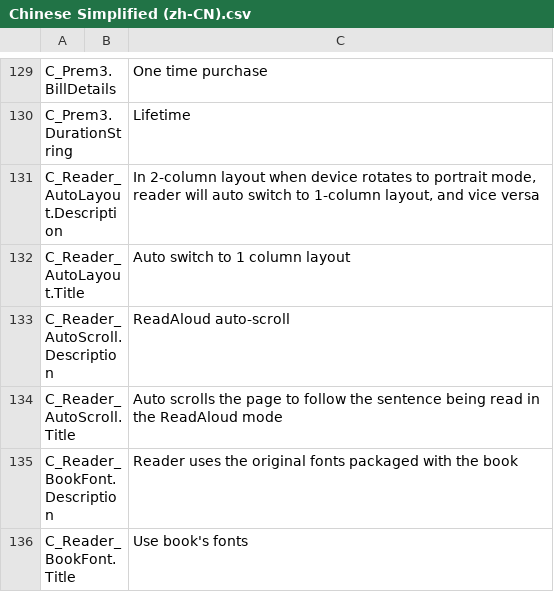
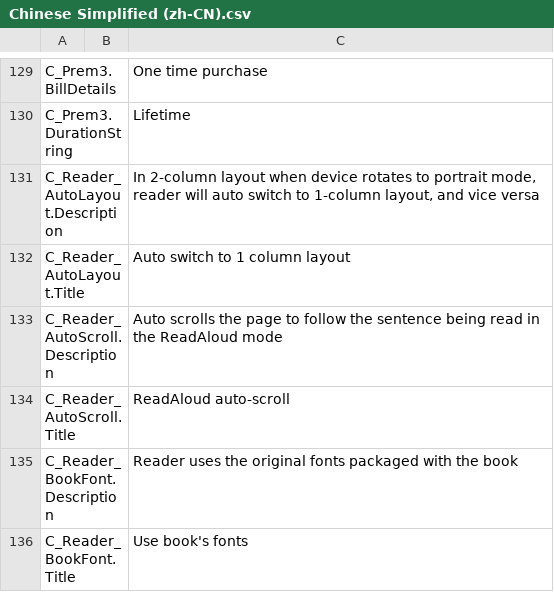
Before and after one commit to OptimiliaStudios/AquileReader-Localization, a CSV file: Strings_CSV/Chinese Simplified (zh-CN).csv, drawn as a sheet; only a part is shown, gaps mark what is left out; the diff names each change by its address in the sheet, - before the commit and + after, or states it on an @@ line.

```diff
--- a/Strings_CSV/Chinese Simplified (zh-CN).csv
+++ b/Strings_CSV/Chinese Simplified (zh-CN).csv
-C133: ReadAloud auto-scroll
+C133: Auto scrolls the page to follow the sentence being read in the ReadAloud mode
-C134: Auto scrolls the page to follow the sentence being read in the ReadAloud mode
+C134: ReadAloud auto-scroll
```
Also changed, not shown: Strings_CSV/French (fr-FR).csv, Strings_CSV/German (de-DE).csv, 5 other files.
